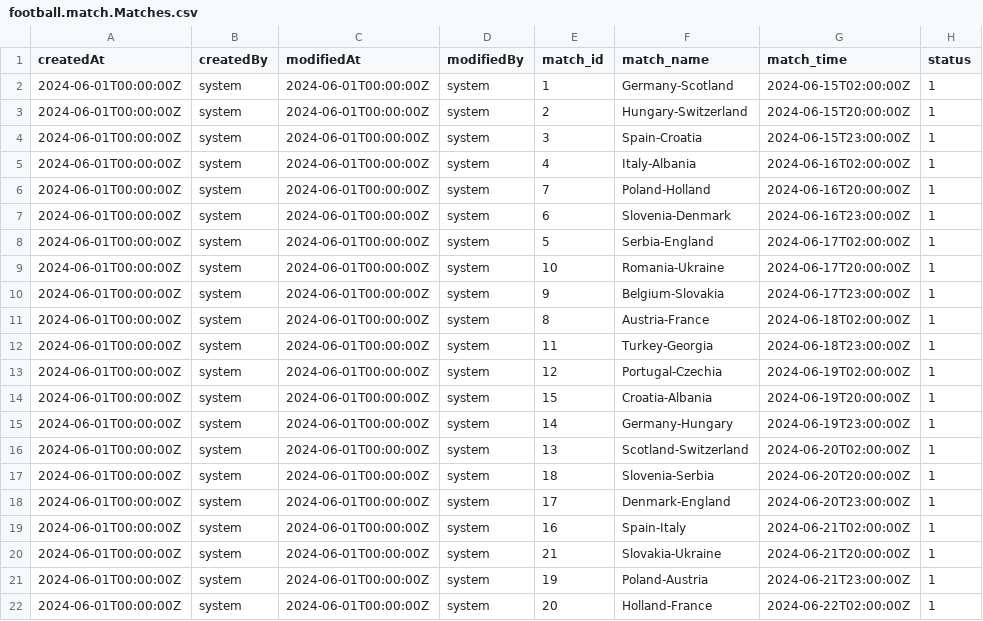
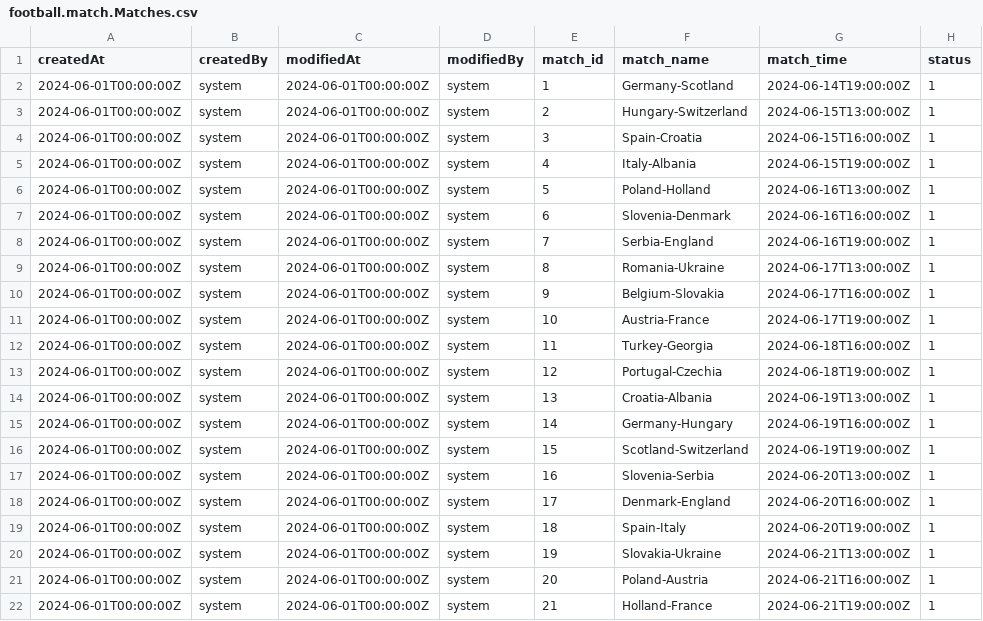
Before and after one commit to KevinIT0309/CapFootBallMatch, a CSV file: capfootballmatch/assets/data/football.match.Matches.csv, drawn as a sheet; only a part is shown; the diff covers the shown part only; the diff names each change by its address in the sheet, - before the commit and + after, or states it on an @@ line.

Commit message:
#update initial Matches data (#27)
Co-authored-by: Khanh Vo Duy <khanh.voduy@conarum.com>

```diff
--- a/capfootballmatch/assets/data/football.match.Matches.csv
+++ b/capfootballmatch/assets/data/football.match.Matches.csv
-G2 (match_time): 2024-06-15T02:00:00Z
+G2 (match_time): 2024-06-14T19:00:00Z
-G3 (match_time): 2024-06-15T20:00:00Z
+G3 (match_time): 2024-06-15T13:00:00Z
-G4 (match_time): 2024-06-15T23:00:00Z
+G4 (match_time): 2024-06-15T16:00:00Z
-G5 (match_time): 2024-06-16T02:00:00Z
+G5 (match_time): 2024-06-15T19:00:00Z
-E6 (match_id): 7
+E6 (match_id): 5
-G6 (match_time): 2024-06-16T20:00:00Z
+G6 (match_time): 2024-06-16T13:00:00Z
-G7 (match_time): 2024-06-16T23:00:00Z
+G7 (match_time): 2024-06-16T16:00:00Z
-E8 (match_id): 5
+E8 (match_id): 7
-G8 (match_time): 2024-06-17T02:00:00Z
+G8 (match_time): 2024-06-16T19:00:00Z
-E9 (match_id): 10
+E9 (match_id): 8
-G9 (match_time): 2024-06-17T20:00:00Z
+G9 (match_time): 2024-06-17T13:00:00Z
-G10 (match_time): 2024-06-17T23:00:00Z
+G10 (match_time): 2024-06-17T16:00:00Z
-E11 (match_id): 8
+E11 (match_id): 10
-G11 (match_time): 2024-06-18T02:00:00Z
+G11 (match_time): 2024-06-17T19:00:00Z
-G12 (match_time): 2024-06-18T23:00:00Z
+G12 (match_time): 2024-06-18T16:00:00Z
-G13 (match_time): 2024-06-19T02:00:00Z
+G13 (match_time): 2024-06-18T19:00:00Z
-E14 (match_id): 15
+E14 (match_id): 13
-G14 (match_time): 2024-06-19T20:00:00Z
+G14 (match_time): 2024-06-19T13:00:00Z
-G15 (match_time): 2024-06-19T23:00:00Z
+G15 (match_time): 2024-06-19T16:00:00Z
-E16 (match_id): 13
+E16 (match_id): 15
-G16 (match_time): 2024-06-20T02:00:00Z
+G16 (match_time): 2024-06-19T19:00:00Z
-E17 (match_id): 18
+E17 (match_id): 16
-G17 (match_time): 2024-06-20T20:00:00Z
+G17 (match_time): 2024-06-20T13:00:00Z
-G18 (match_time): 2024-06-20T23:00:00Z
+G18 (match_time): 2024-06-20T16:00:00Z
-E19 (match_id): 16
+E19 (match_id): 18
-G19 (match_time): 2024-06-21T02:00:00Z
+G19 (match_time): 2024-06-20T19:00:00Z
-E20 (match_id): 21
+E20 (match_id): 19
-G20 (match_time): 2024-06-21T20:00:00Z
+G20 (match_time): 2024-06-21T13:00:00Z
-E21 (match_id): 19
+E21 (match_id): 20
-G21 (match_time): 2024-06-21T23:00:00Z
+G21 (match_time): 2024-06-21T16:00:00Z
-E22 (match_id): 20
+E22 (match_id): 21
-G22 (match_time): 2024-06-22T02:00:00Z
+G22 (match_time): 2024-06-21T19:00:00Z
```
Also changed, not shown: 25 edited cells elsewhere in this file.
